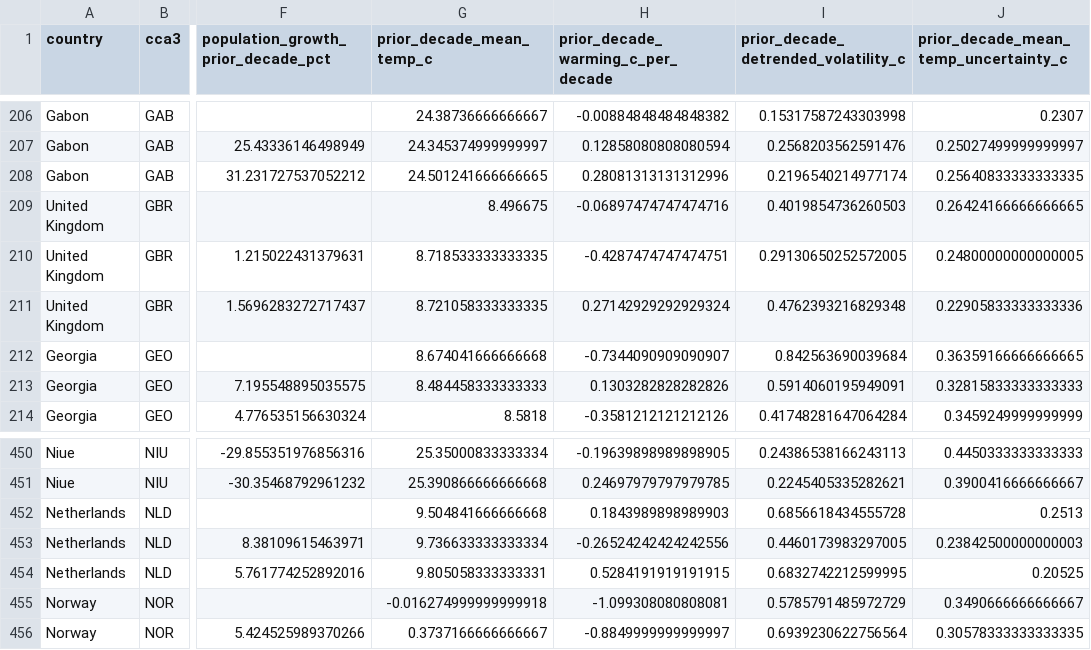
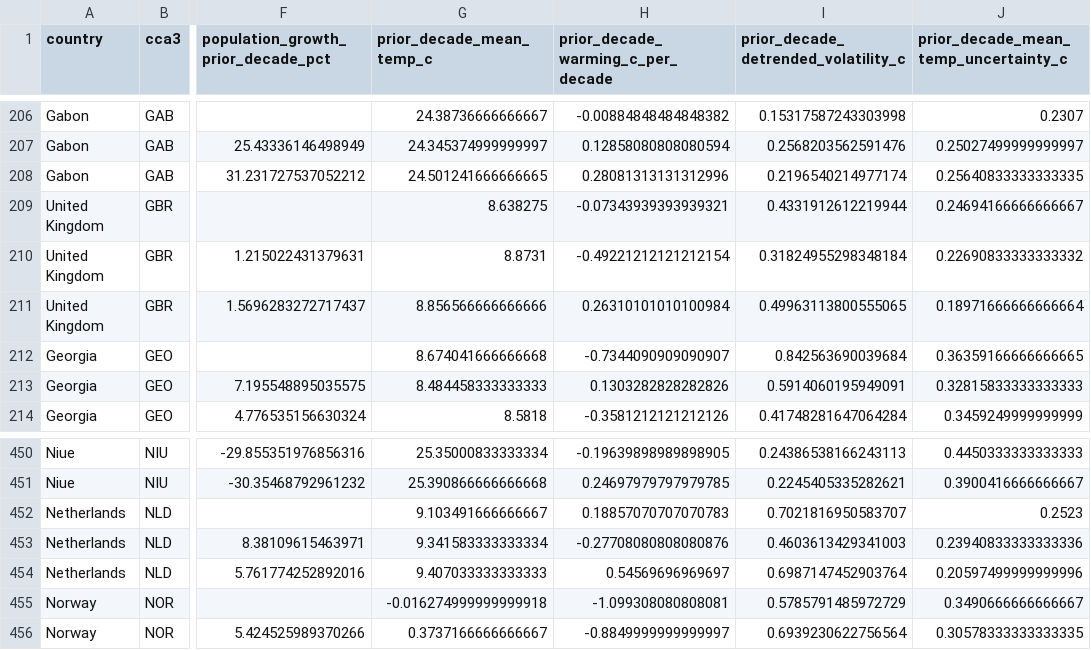
Before and after one commit to Roshan54321/PRT565-Machine-Learning, a CSV file: data/processed/ml_train.csv, drawn as a sheet; only a part is shown, gaps mark what is left out; the diff covers the shown part only; the diff names each change by its address in the sheet, - before the commit and + after, or states it on an @@ line.

```diff
--- a/data/processed/ml_train.csv
+++ b/data/processed/ml_train.csv
-G209 (prior_decade_mean_temp_c): 8.496675
+G209 (prior_decade_mean_temp_c): 8.638275
-H209: -0.06897474747474716
+H209: -0.07343939393939321
-I209: 0.4019854736260503
+I209: 0.4331912612219944
-J209: 0.26424166666666665
+J209: 0.24694166666666667
-G210 (prior_decade_mean_temp_c): 8.718533333333335
+G210 (prior_decade_mean_temp_c): 8.8731
-H210: -0.4287474747474751
+H210: -0.49221212121212154
-I210: 0.29130650252572005
+I210: 0.31824955298348184
-J210: 0.24800000000000005
+J210: 0.22690833333333332
-G211 (prior_decade_mean_temp_c): 8.721058333333335
+G211 (prior_decade_mean_temp_c): 8.856566666666666
-H211: 0.27142929292929324
+H211: 0.26310101010100984
-I211: 0.4762393216829348
+I211: 0.49963113800555065
-J211: 0.22905833333333336
+J211: 0.18971666666666664
-G452 (prior_decade_mean_temp_c): 9.504841666666668
+G452 (prior_decade_mean_temp_c): 9.103491666666667
-H452: 0.1843989898989903
+H452: 0.18857070707070783
-I452: 0.6856618434555728
+I452: 0.7021816950583707
-J452: 0.2513
+J452: 0.2523
-G453 (prior_decade_mean_temp_c): 9.736633333333334
+G453 (prior_decade_mean_temp_c): 9.341583333333334
-H453: -0.26524242424242556
+H453: -0.27708080808080876
-I453: 0.4460173983297005
+I453: 0.4603613429341003
-J453: 0.23842500000000003
+J453: 0.23940833333333336
-G454 (prior_decade_mean_temp_c): 9.805058333333331
+G454 (prior_decade_mean_temp_c): 9.407033333333333
-H454: 0.5284191919191915
+H454: 0.54569696969697
-I454: 0.6832742212599995
+I454: 0.6987147452903764
-J454: 0.20525
+J454: 0.20597499999999996
```
Also changed, not shown: 29 edited cells elsewhere in this file, data/processed/all_country_periods_AUDIT_ONLY.csv, data/processed/annual_climate.csv, 11 other files.
